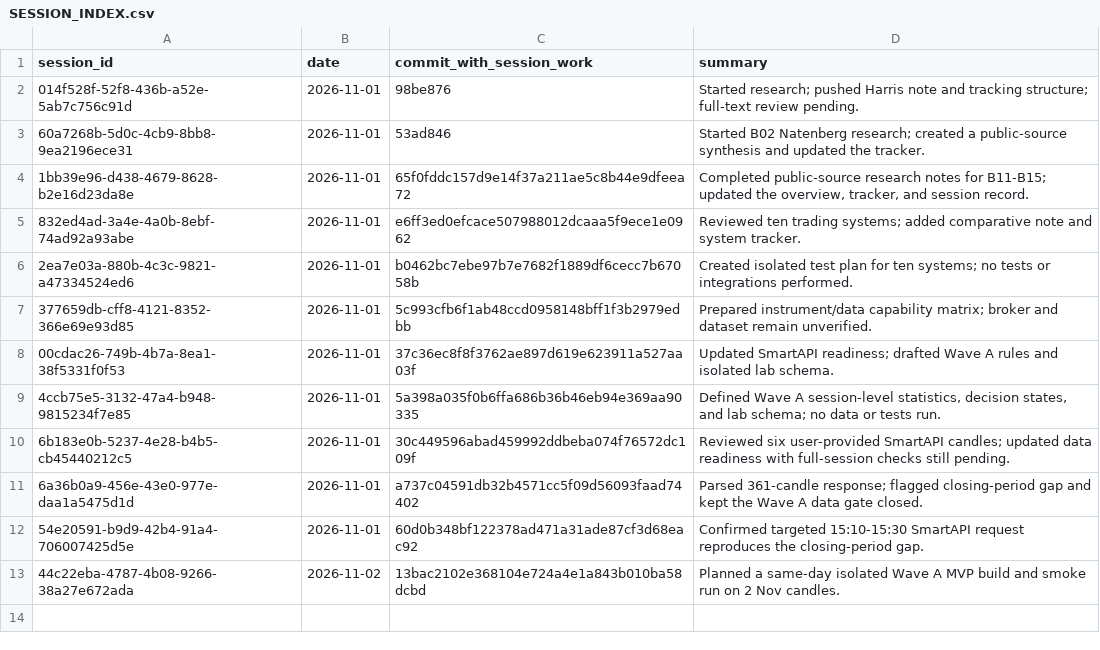
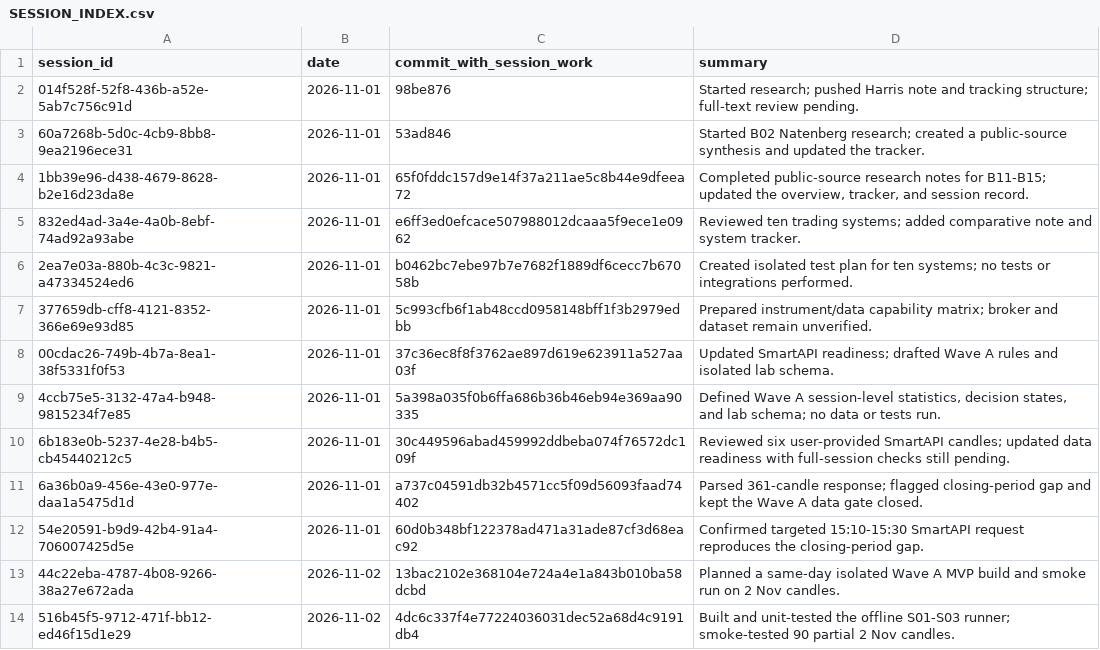
Before and after one commit to Mscient/Intra, a CSV file: research/SESSION_INDEX.csv, drawn as a sheet; the diff names each change by its address in the sheet, - before the commit and + after, or states it on an @@ line.

Commit message:
docs: index Wave A MVP smoke test

```diff
--- a/research/SESSION_INDEX.csv
+++ b/research/SESSION_INDEX.csv
+row 14: 516b45f5-9712-471f-bb12-ed46f15d1e29 | 2026-11-02 | 4dc6c337f4e77224036031dec52a68d4c9191db4 | Built and unit-tested the offline S01-S03 runner; smoke-tested 90 partial 2 Nov candles.
```
